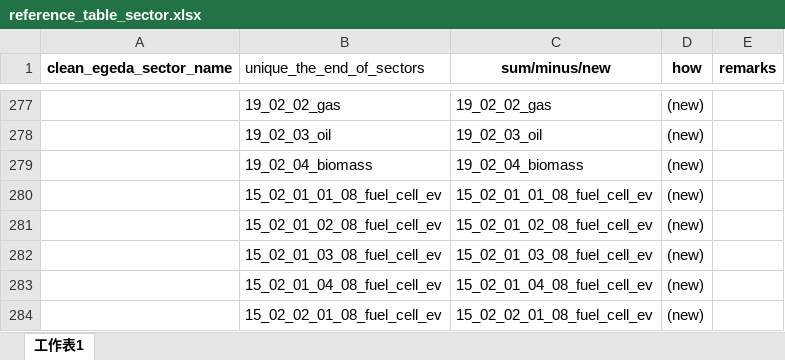
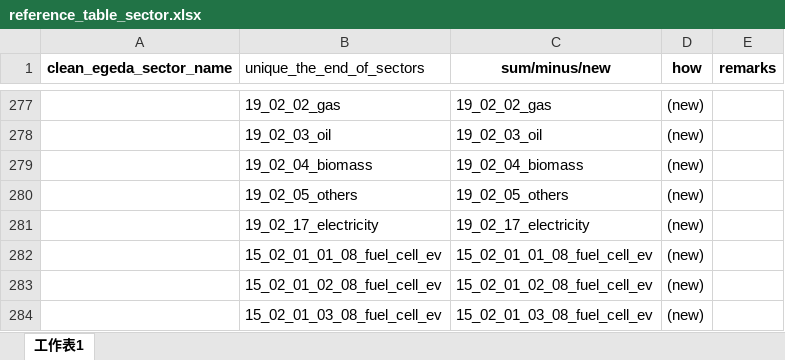
Before and after one commit to asia-pacific-energy-research-centre/Outlook9th_EBT, an Excel workbook: config/reference_table_sector.xlsx, sheet 工作表1, drawn as a sheet; only a part is shown, gaps mark what is left out; the shorter side is filled out with more unchanged rows; values as stored, in another font and other column widths than the file's, no borders; the diff names each change by its address in the sheet, - before the commit and + after, or states it on an @@ line.

Commit message:
added 19_02_05_others and 19_02_17_electricity in config

```diff
--- a/config/reference_table_sector.xlsx (sheet 工作表1)
+++ b/config/reference_table_sector.xlsx (sheet 工作表1)
+row 280:  | 19_02_05_others | 19_02_05_others | (new)
+row 281:  | 19_02_17_electricity | 19_02_17_electricity | (new)
```
Also changed, not shown: config/9th_EBT_schema.xlsx, 3 other files.
